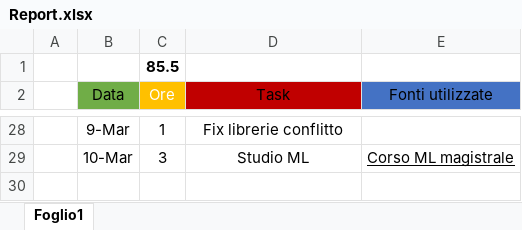
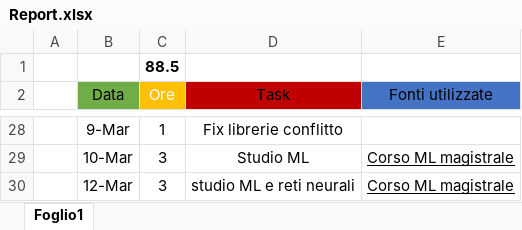
Before and after one commit to luigi-borriello00/Tiny-MachineLearning, an Excel workbook: report/Report.xlsx, sheet Foglio1, drawn as a sheet; only a part is shown, gaps mark what is left out; values as stored, in another font and other column widths than the file's, no borders; table styles not drawn; the diff names each change by its address in the sheet, - before the commit and + after, or states it on an @@ line.

Commit message:
start to design neural network

```diff
--- a/report/Report.xlsx (sheet Foglio1)
+++ b/report/Report.xlsx (sheet Foglio1)
-C1 (Ore): 85.5
+C1 (Ore): 88.5
+row 30:  | 12-Mar | 3 | studio ML e reti neurali | Corso ML magistrale
```
Also changed, not shown: 9 other files.
